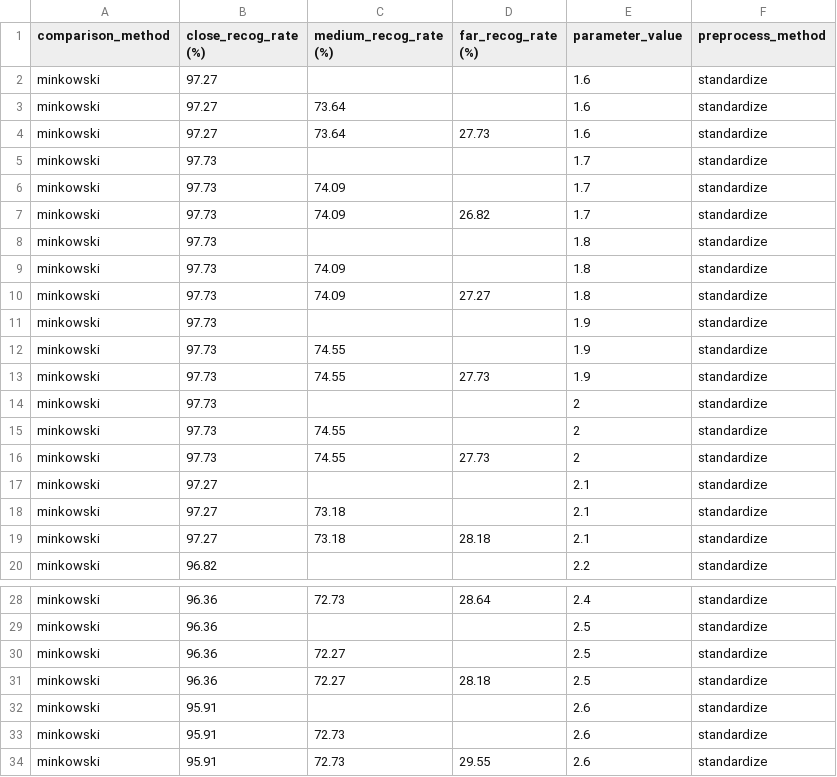
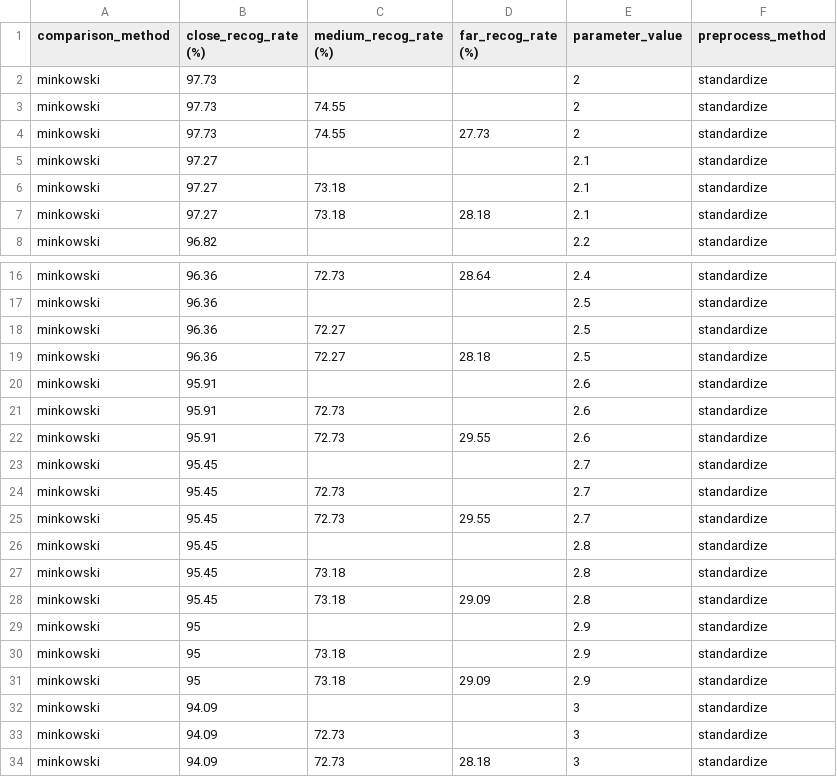
Before and after one commit to maettuu/Thesis-on-Low-Resolution-Face-Recognition, a CSV file: example_output/various_parameters/minkowski-p/large_cohort/standardize/recognition-rates-and-runtime.csv, drawn as a sheet; only a part is shown, gaps mark what is left out; removed rows and columns are numbered as before the commit, all else as after; the diff names each change by its address in the sheet, - before the commit and + after, or states it on an @@ line.

```diff
--- a/example_output/various_parameters/minkowski-p/large_cohort/standardize/recognition-rates-and-runtime.csv
+++ b/example_output/various_parameters/minkowski-p/large_cohort/standardize/recognition-rates-and-runtime.csv
-row 2: minkowski | 97.27 |  |  | 1.6 | standardize
-row 3: minkowski | 97.27 | 73.64 |  | 1.6 | standardize
-row 4: minkowski | 97.27 | 73.64 | 27.73 | 1.6 | standardize
-row 5: minkowski | 97.73 |  |  | 1.7 | standardize
-row 6: minkowski | 97.73 | 74.09 |  | 1.7 | standardize
-row 7: minkowski | 97.73 | 74.09 | 26.82 | 1.7 | standardize
-row 8: minkowski | 97.73 |  |  | 1.8 | standardize
-row 9: minkowski | 97.73 | 74.09 |  | 1.8 | standardize
-row 10: minkowski | 97.73 | 74.09 | 27.27 | 1.8 | standardize
-row 11: minkowski | 97.73 |  |  | 1.9 | standardize
-row 12: minkowski | 97.73 | 74.55 |  | 1.9 | standardize
-row 13: minkowski | 97.73 | 74.55 | 27.73 | 1.9 | standardize
+row 23: minkowski | 95.45 |  |  | 2.7 | standardize
+row 24: minkowski | 95.45 | 72.73 |  | 2.7 | standardize
+row 25: minkowski | 95.45 | 72.73 | 29.55 | 2.7 | standardize
+row 26: minkowski | 95.45 |  |  | 2.8 | standardize
+row 27: minkowski | 95.45 | 73.18 |  | 2.8 | standardize
+row 28: minkowski | 95.45 | 73.18 | 29.09 | 2.8 | standardize
+row 29: minkowski | 95 |  |  | 2.9 | standardize
+row 30: minkowski | 95 | 73.18 |  | 2.9 | standardize
+row 31: minkowski | 95 | 73.18 | 29.09 | 2.9 | standardize
+row 32: minkowski | 94.09 |  |  | 3 | standardize
+row 33: minkowski | 94.09 | 72.73 |  | 3 | standardize
+row 34: minkowski | 94.09 | 72.73 | 28.18 | 3 | standardize
```
Also changed, not shown: example_output/various_parameters/wartmann-a-b/large_cohort/increasing-both/recognition-rates-and-runtime.csv, example_output/various_parameters/wartmann-a-b/small_cohort/increasing-beta/recognition-rates-and-runtime.csv.
